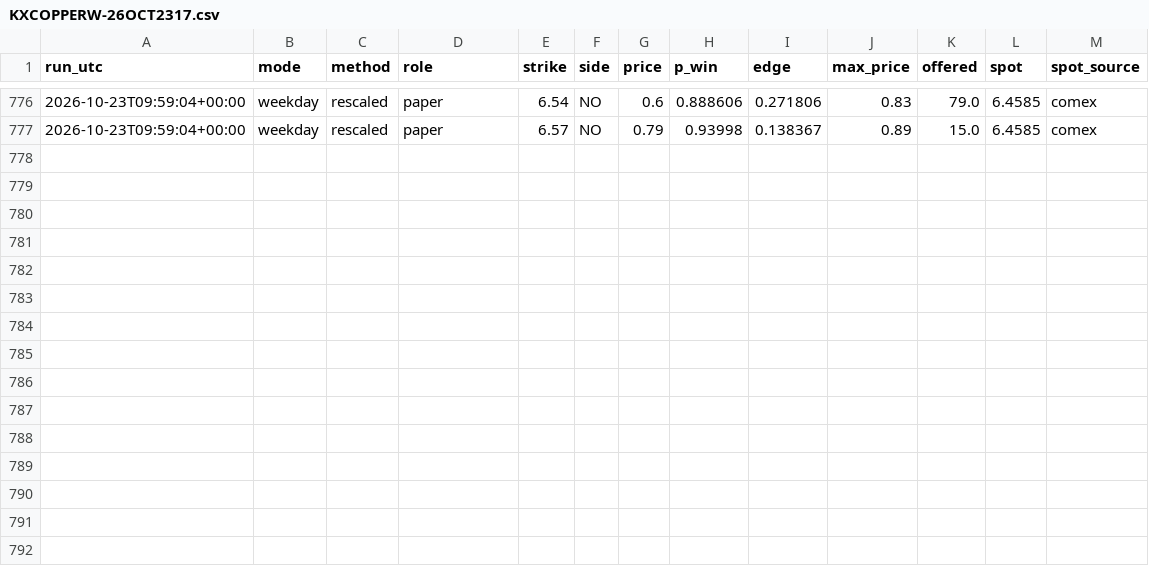
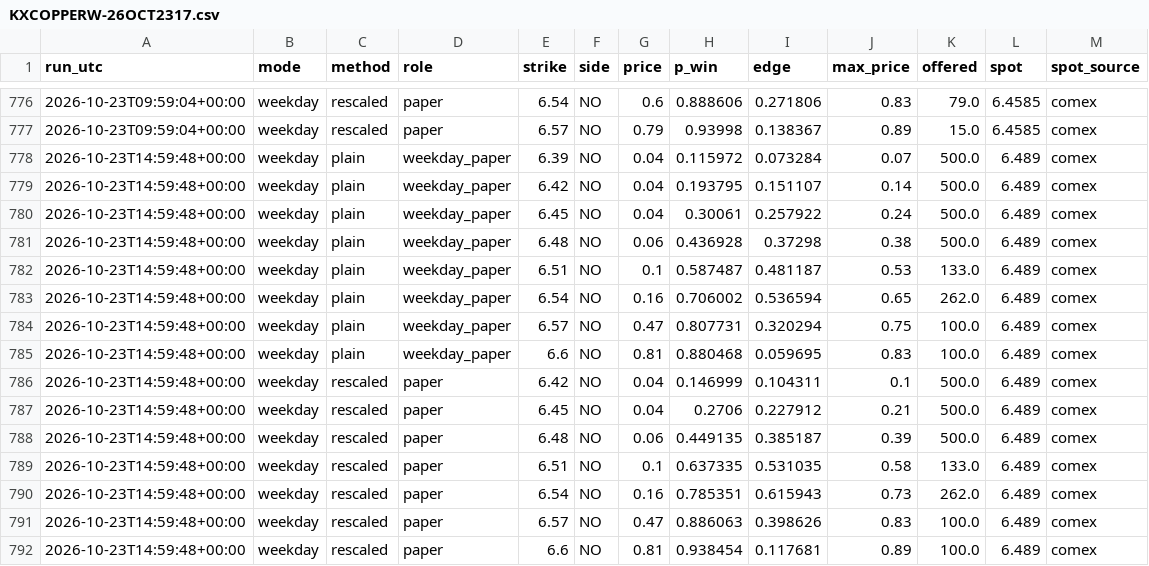
Before and after one commit to dusterjr/copper-scanner, a CSV file: data/log/KXCOPPERW-26OCT2317.csv, drawn as a sheet; only a part is shown, gaps mark what is left out.

```diff
--- a/data/log/KXCOPPERW-26OCT2317.csv
+++ b/data/log/KXCOPPERW-26OCT2317.csv
@@ -777 +777,16 @@ run_utc,mode,method,role,strike,side,price,p_win,edge,max_price,offered,spot,spo
 2026-10-23T09:59:04+00:00,weekday,rescaled,paper,6.57,NO,0.79,0.93998,0.138367,0.89,15.0,6.4585,comex
+2026-10-23T14:59:48+00:00,weekday,plain,weekday_paper,6.39,NO,0.04,0.115972,0.073284,0.07,500.0,6.489,comex
+2026-10-23T14:59:48+00:00,weekday,plain,weekday_paper,6.42,NO,0.04,0.193795,0.151107,0.14,500.0,6.489,comex
+2026-10-23T14:59:48+00:00,weekday,plain,weekday_paper,6.45,NO,0.04,0.30061,0.257922,0.24,500.0,6.489,comex
+2026-10-23T14:59:48+00:00,weekday,plain,weekday_paper,6.48,NO,0.06,0.436928,0.37298,0.38,500.0,6.489,comex
+2026-10-23T14:59:48+00:00,weekday,plain,weekday_paper,6.51,NO,0.1,0.587487,0.481187,0.53,133.0,6.489,comex
+2026-10-23T14:59:48+00:00,weekday,plain,weekday_paper,6.54,NO,0.16,0.706002,0.536594,0.65,262.0,6.489,comex
+2026-10-23T14:59:48+00:00,weekday,plain,weekday_paper,6.57,NO,0.47,0.807731,0.320294,0.75,100.0,6.489,comex
+2026-10-23T14:59:48+00:00,weekday,plain,weekday_paper,6.6,NO,0.81,0.880468,0.059695,0.83,100.0,6.489,comex
+2026-10-23T14:59:48+00:00,weekday,rescaled,paper,6.42,NO,0.04,0.146999,0.104311,0.1,500.0,6.489,comex
+2026-10-23T14:59:48+00:00,weekday,rescaled,paper,6.45,NO,0.04,0.2706,0.227912,0.21,500.0,6.489,comex
+2026-10-23T14:59:48+00:00,weekday,rescaled,paper,6.48,NO,0.06,0.449135,0.385187,0.39,500.0,6.489,comex
+2026-10-23T14:59:48+00:00,weekday,rescaled,paper,6.51,NO,0.1,0.637335,0.531035,0.58,133.0,6.489,comex
+2026-10-23T14:59:48+00:00,weekday,rescaled,paper,6.54,NO,0.16,0.785351,0.615943,0.73,262.0,6.489,comex
+2026-10-23T14:59:48+00:00,weekday,rescaled,paper,6.57,NO,0.47,0.886063,0.398626,0.83,100.0,6.489,comex
+2026-10-23T14:59:48+00:00,weekday,rescaled,paper,6.6,NO,0.81,0.938454,0.117681,0.89,100.0,6.489,comex
```
Also changed, not shown: data/log/runs.csv, 2 other files.
